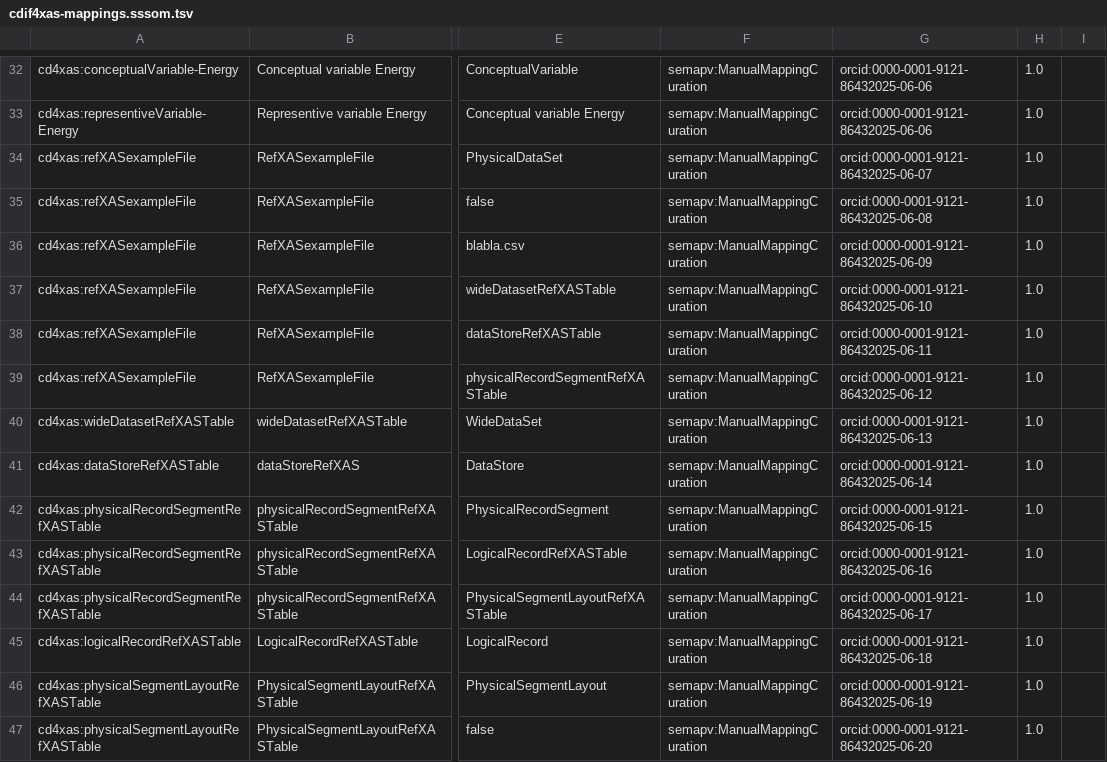
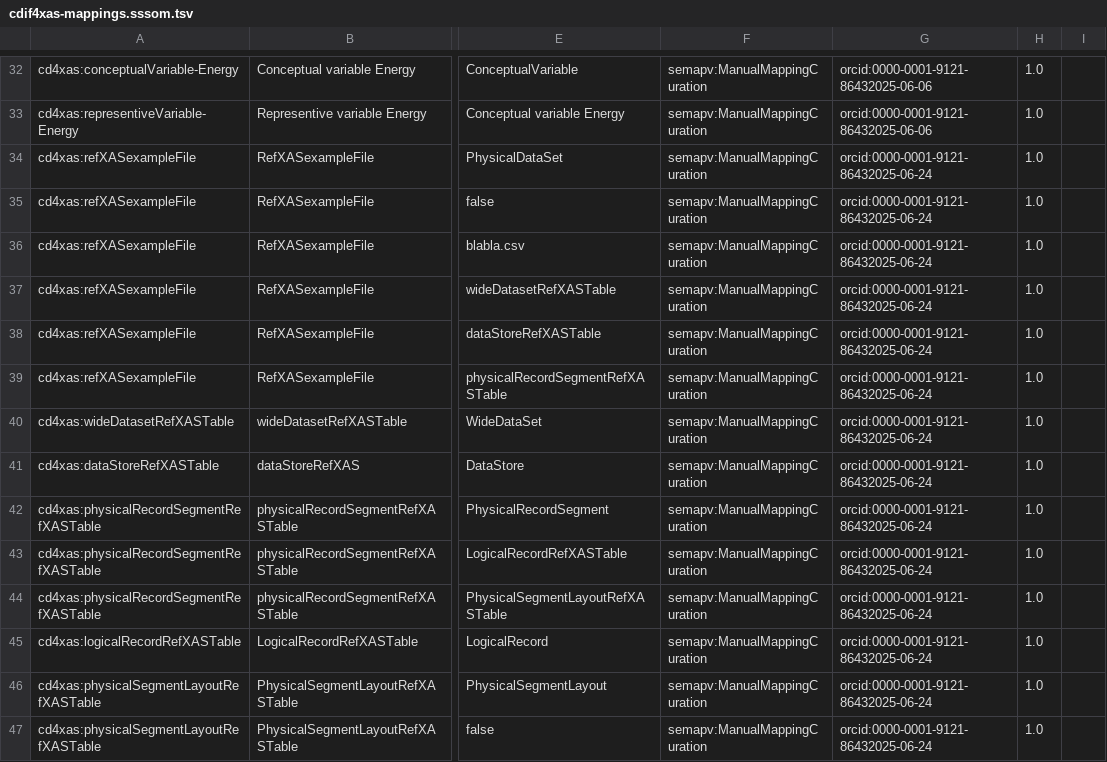
Before and after one commit to CDIF-4-XAS/DDI-CDI-Implementation, a TSV file: source/integrations/cdif4xas-mappings.sssom.tsv, drawn as a sheet; only a part is shown, gaps mark what is left out; the diff covers the shown part only; the diff names each change by its address in the sheet, - before the commit and + after, or states it on an @@ line.

Commit message:
Set all RefXAS mapping_date values to 24th June

```diff
--- a/source/integrations/cdif4xas-mappings.sssom.tsv
+++ b/source/integrations/cdif4xas-mappings.sssom.tsv
-G34: orcid:0000-0001-9121-86432025-06-07
+G34: orcid:0000-0001-9121-86432025-06-24
-G35: orcid:0000-0001-9121-86432025-06-08
+G35: orcid:0000-0001-9121-86432025-06-24
-G36: orcid:0000-0001-9121-86432025-06-09
+G36: orcid:0000-0001-9121-86432025-06-24
-G37: orcid:0000-0001-9121-86432025-06-10
+G37: orcid:0000-0001-9121-86432025-06-24
-G38: orcid:0000-0001-9121-86432025-06-11
+G38: orcid:0000-0001-9121-86432025-06-24
-G39: orcid:0000-0001-9121-86432025-06-12
+G39: orcid:0000-0001-9121-86432025-06-24
-G40: orcid:0000-0001-9121-86432025-06-13
+G40: orcid:0000-0001-9121-86432025-06-24
-G41: orcid:0000-0001-9121-86432025-06-14
+G41: orcid:0000-0001-9121-86432025-06-24
-G42: orcid:0000-0001-9121-86432025-06-15
+G42: orcid:0000-0001-9121-86432025-06-24
-G43: orcid:0000-0001-9121-86432025-06-16
+G43: orcid:0000-0001-9121-86432025-06-24
-G44: orcid:0000-0001-9121-86432025-06-17
+G44: orcid:0000-0001-9121-86432025-06-24
-G45: orcid:0000-0001-9121-86432025-06-18
+G45: orcid:0000-0001-9121-86432025-06-24
-G46: orcid:0000-0001-9121-86432025-06-19
+G46: orcid:0000-0001-9121-86432025-06-24
-G47: orcid:0000-0001-9121-86432025-06-20
+G47: orcid:0000-0001-9121-86432025-06-24
```
Also changed, not shown: 23 edited cells elsewhere in this file.
